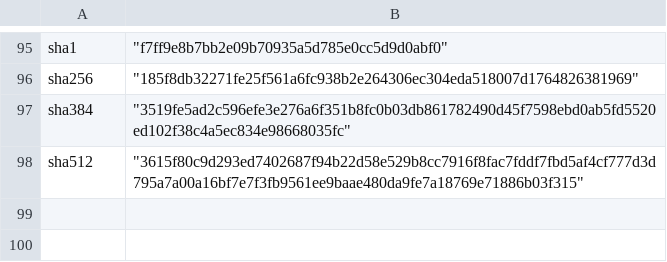
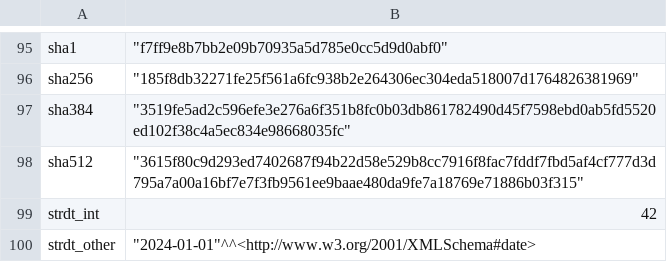
Before and after one commit to knowsys/nemo, a CSV file: resources/testcases/arithmetic/builtins/result.csv, drawn as a sheet; only a part is shown, gaps mark what is left out; the diff names each change by its address in the sheet, - before the commit and + after, or states it on an @@ line.

Commit message:
add strdt

```diff
--- a/resources/testcases/arithmetic/builtins/result.csv
+++ b/resources/testcases/arithmetic/builtins/result.csv
+row 99: strdt_int | 42
+row 100: strdt_other | "2024-01-01"^^<http://www.w3.org/2001/XMLSchema#date>
```
Also changed, not shown: 7 other files.
